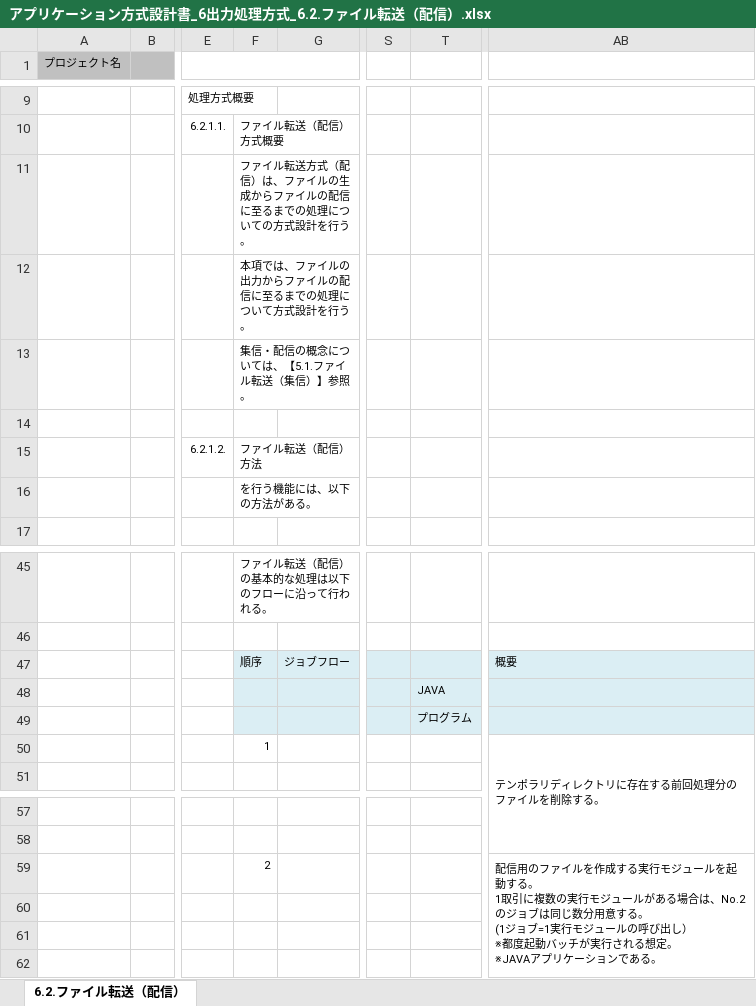
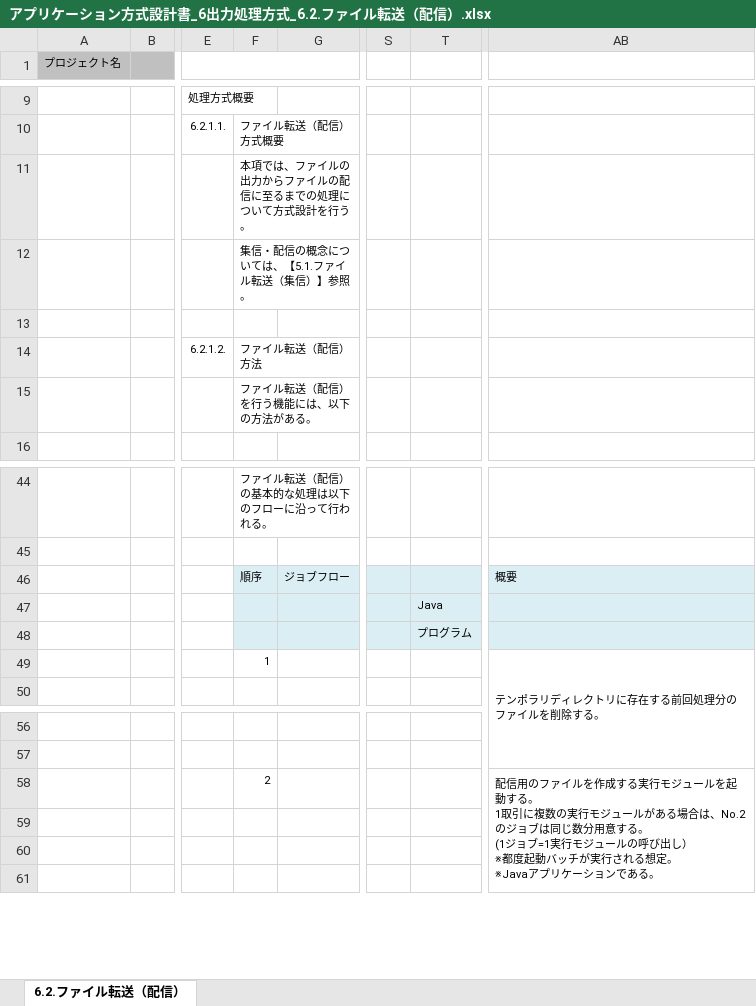
Before and after one commit to Fintan-contents/application-architecture-sample, an Excel workbook: nablarch_sample/アプリケーション方式設計書_6出力処理方式_6.2.ファイル転送（配信）.xlsx, sheet 6.2.ファイル転送（配信）, drawn as a sheet; only a part is shown, gaps mark what is left out; values as stored, in another font and other column widths than the file's, no borders; charts and pictures not drawn; removed rows and columns are numbered as before the commit, all else as after; rows hold the shown columns only; ↵ is a line break in a cell; the diff names each change by its address in the sheet, - before the commit and + after, or states it on an @@ line.

Commit message:
ファイル転送（配信）の修正 (#14)
* 6.2.1.2.ファイル転送（配信）方法、セルの参照先修正

* 表記ゆれ修正

* 重複している文言を削除

* JAVA -> Java

```diff
--- a/nablarch_sample/アプリケーション方式設計書_6出力処理方式_6.2.ファイル転送（配信）.xlsx (sheet 6.2.ファイル転送（配信）)
+++ b/nablarch_sample/アプリケーション方式設計書_6出力処理方式_6.2.ファイル転送（配信）.xlsx (sheet 6.2.ファイル転送（配信）)
-row 11:  |  |  | ファイル転送方式（配信）は、ファイルの生成からファイルの配信に至るまでの処理についての方式設計を行う。
-F15: を行う機能には、以下の方法がある。
+F15: ファイル転送（配信）を行う機能には、以下の方法がある。
-T47: JAVA
+T47: Java
-AB58: …想定。 ↵ ※JAVAアプリケ…
+AB58: …想定。 ↵ ※Javaアプリケ…
```
Also changed, not shown: charts or pictures.
